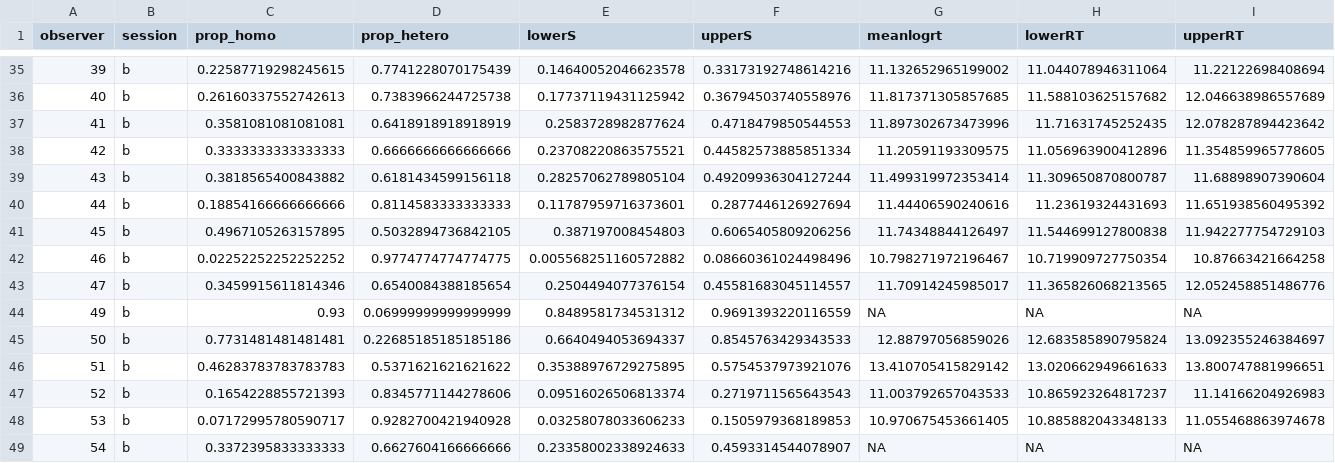
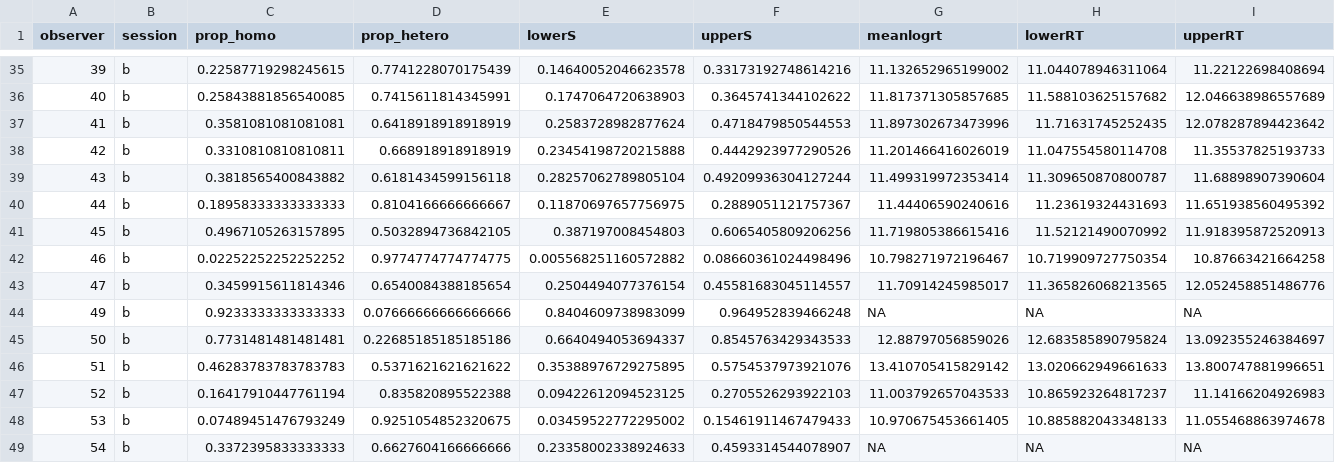
Before and after one commit to Riadsala/IndivDIffSearch, a CSV file: Scripts/lineseg/scratch/lineseg_output.csv, drawn as a sheet; only a part is shown, gaps mark what is left out; the diff covers the shown part only.

```diff
--- a/Scripts/lineseg/scratch/lineseg_output.csv
+++ b/Scripts/lineseg/scratch/lineseg_output.csv
@@ -35,15 +35,15 @@ observer,session,prop_homo,prop_hetero,lowerS,upperS,meanlogrt,lowerRT,upperRT
 39,b,0.22587719298245615,0.7741228070175439,0.14640052046623578,0.33173192748614216,11.132652965199002,11.044078946311064,11.22122698408694
-40,b,0.26160337552742613,0.7383966244725738,0.17737119431125942,0.36794503740558976,11.817371305857685,11.588103625157682,12.046638986557689
+40,b,0.25843881856540085,0.7415611814345991,0.1747064720638903,0.3645741344102622,11.817371305857685,11.588103625157682,12.046638986557689
 41,b,0.3581081081081081,0.6418918918918919,0.2583728982877624,0.4718479850544553,11.897302673473996,11.71631745252435,12.078287894423642
-42,b,0.3333333333333333,0.6666666666666666,0.23708220863575521,0.44582573885851334,11.20591193309575,11.056963900412896,11.354859965778605
+42,b,0.3310810810810811,0.668918918918919,0.23454198720215888,0.4442923977290526,11.201466416026019,11.047554580114708,11.35537825193733
 43,b,0.3818565400843882,0.6181434599156118,0.28257062789805104,0.49209936304127244,11.499319972353414,11.309650870800787,11.68898907390604
-44,b,0.18854166666666666,0.8114583333333333,0.11787959716373601,0.2877446126927694,11.44406590240616,11.23619324431693,11.651938560495392
-45,b,0.4967105263157895,0.5032894736842105,0.387197008454803,0.6065405809206256,11.74348844126497,11.544699127800838,11.942277754729103
+44,b,0.18958333333333333,0.8104166666666667,0.11870697657756975,0.2889051121757367,11.44406590240616,11.23619324431693,11.651938560495392
+45,b,0.4967105263157895,0.5032894736842105,0.387197008454803,0.6065405809206256,11.719805386615416,11.52121490070992,11.918395872520913
 46,b,0.02252252252252252,0.9774774774774775,0.005568251160572882,0.08660361024498496,10.798271972196467,10.719909727750354,10.87663421664258
 47,b,0.3459915611814346,0.6540084388185654,0.2504494077376154,0.45581683045114557,11.70914245985017,11.365826068213565,12.052458851486776
-49,b,0.93,0.06999999999999999,0.8489581734531312,0.9691393220116559,NA,NA,NA
+49,b,0.9233333333333333,0.07666666666666666,0.8404609738983099,0.964952839466248,NA,NA,NA
 50,b,0.7731481481481481,0.22685185185185186,0.6640494053694337,0.8545763429343533,12.88797056859026,12.683585890795824,13.092355246384697
 51,b,0.46283783783783783,0.5371621621621622,0.35388976729275895,0.5754537973921076,13.410705415829142,13.020662949661633,13.800747881996651
-52,b,0.1654228855721393,0.8345771144278606,0.09516026506813374,0.2719711565643543,11.003792657043533,10.865923264817237,11.14166204926983
-53,b,0.07172995780590717,0.9282700421940928,0.03258078033606233,0.1505979368189853,10.970675453661405,10.885882043348133,11.055468863974678
+52,b,0.16417910447761194,0.835820895522388,0.09422612094523125,0.2705526293922103,11.003792657043533,10.865923264817237,11.14166204926983
+53,b,0.07489451476793249,0.9251054852320675,0.03459522772295002,0.15461911467479433,10.970675453661405,10.885882043348133,11.055468863974678
 54,b,0.3372395833333333,0.6627604166666666,0.23358002338924633,0.4593314544078907,NA,NA,NA
```
Also changed, not shown: 1 added row and 87 edited cells elsewhere in this file, 14 other files.
